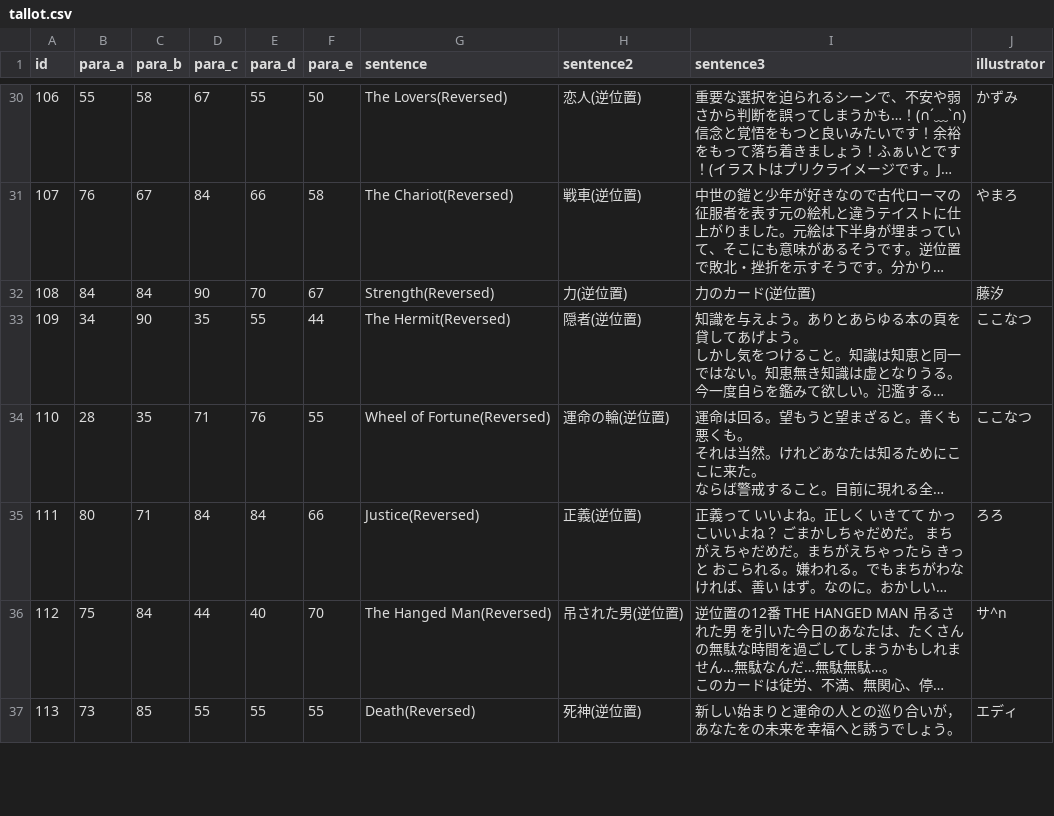
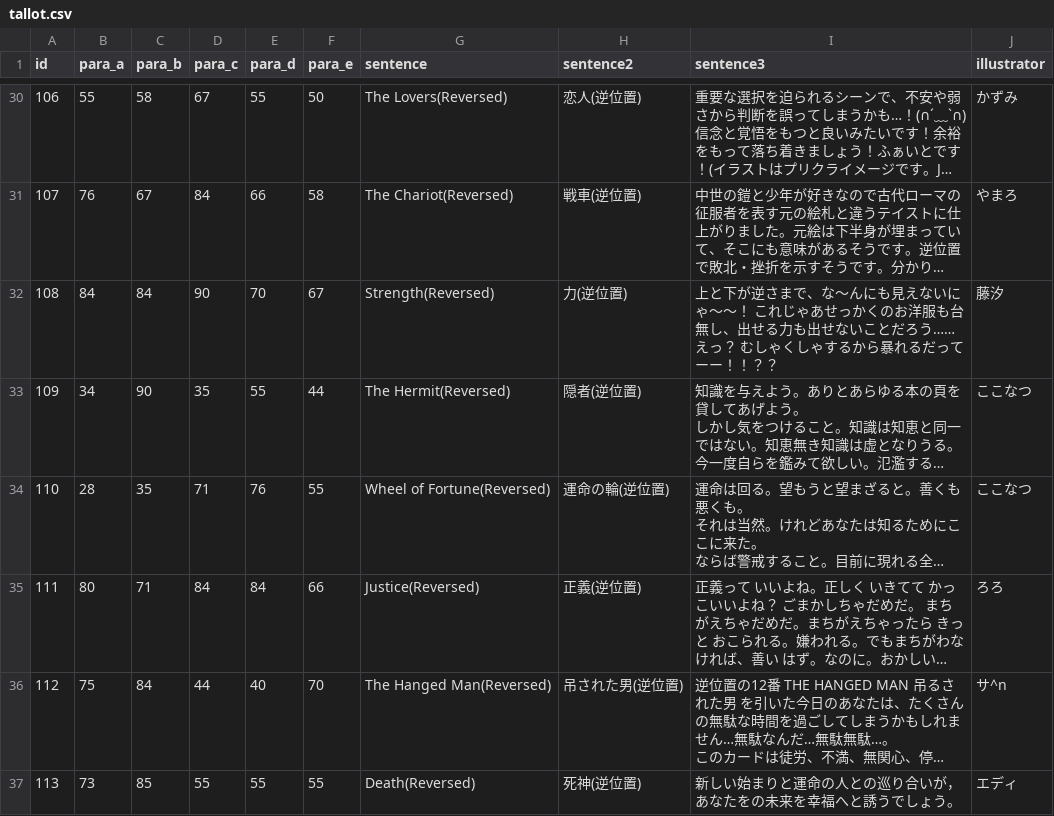
Before and after one commit to minoeru/tallot, a CSV file: tallot.csv, drawn as a sheet; only a part is shown, gaps mark what is left out; long unchanged cells end in …; the diff covers the shown part only; the diff names each change by its address in the sheet, - before the commit and + after, or states it on an @@ line.

```diff
--- a/tallot.csv
+++ b/tallot.csv
-I32 (sentence3): 力のカード(逆位置)
+I32 (sentence3): 上と下が逆さまで、な～んにも見えないにゃ～～！ これじゃあせっかくのお洋服も台無し、出せる力も出せないことだろう……えっ？ むしゃくしゃするから暴れるだってーー！！？？
```
Also changed, not shown: 7 edited cells elsewhere in this file, 1 other file.
